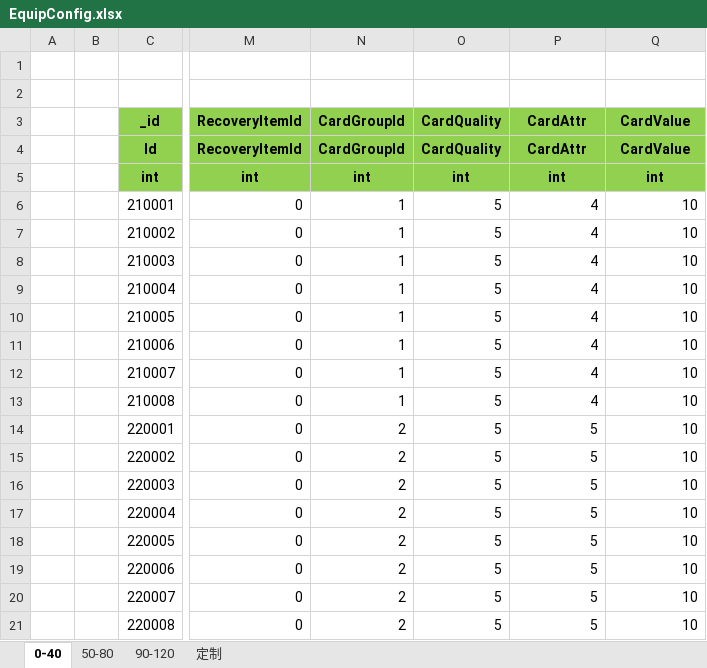
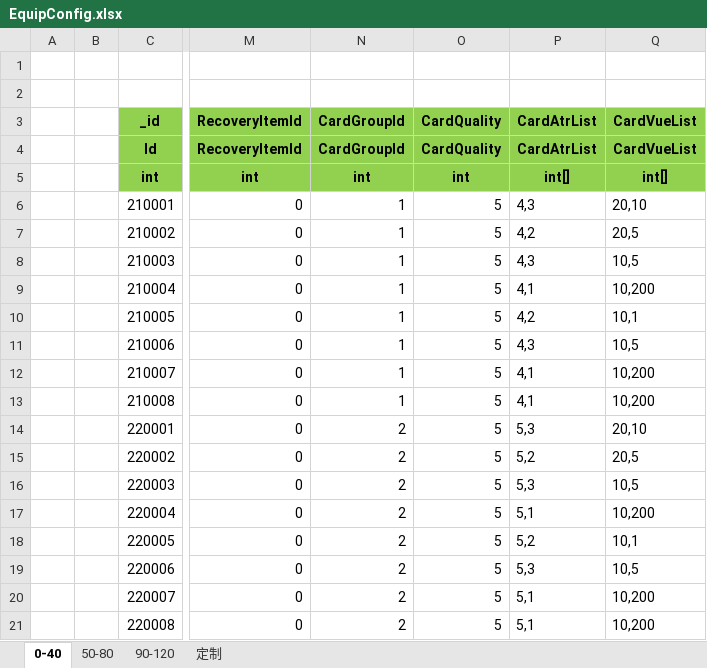
Before and after one commit to wokanjianyang/legend2, an Excel workbook: Excel/EquipConfig.xlsx, sheet 0-40, drawn as a sheet; only a part is shown, gaps mark what is left out; values as stored, in another font and other column widths than the file's, no borders; the diff covers the shown part only; the diff names each change by its address in the sheet, - before the commit and + after, or states it on an @@ line.

```diff
--- a/Excel/EquipConfig.xlsx (sheet 0-40)
+++ b/Excel/EquipConfig.xlsx (sheet 0-40)
-P3: CardAttr
+P3: CardAtrList
-Q3: CardValue
+Q3: CardVueList
-P4 (CardAtrList): CardAttr
+P4 (CardAtrList): CardAtrList
-Q4 (CardVueList): CardValue
+Q4 (CardVueList): CardVueList
-P5 (CardAtrList): int
+P5 (CardAtrList): int[]
-Q5 (CardVueList): int
+Q5 (CardVueList): int[]
-P6 (CardAtrList): 4
+P6 (CardAtrList): 4,3
-Q6 (CardVueList): 10
+Q6 (CardVueList): 20,10
-P7 (CardAtrList): 4
+P7 (CardAtrList): 4,2
-Q7 (CardVueList): 10
+Q7 (CardVueList): 20,5
-P8 (CardAtrList): 4
+P8 (CardAtrList): 4,3
-Q8 (CardVueList): 10
+Q8 (CardVueList): 10,5
-P9 (CardAtrList): 4
+P9 (CardAtrList): 4,1
-Q9 (CardVueList): 10
+Q9 (CardVueList): 10,200
-P10 (CardAtrList): 4
+P10 (CardAtrList): 4,2
-Q10 (CardVueList): 10
+Q10 (CardVueList): 10,1
-P11 (CardAtrList): 4
+P11 (CardAtrList): 4,3
-Q11 (CardVueList): 10
+Q11 (CardVueList): 10,5
-P12:P13 (CardAtrList): 4
+P12:P13 (CardAtrList): 4,1
-Q12:Q13 (CardVueList): 10
+Q12:Q13 (CardVueList): 10,200
-P14 (CardAtrList): 5
+P14 (CardAtrList): 5,3
-Q14 (CardVueList): 10
+Q14 (CardVueList): 20,10
-P15 (CardAtrList): 5
+P15 (CardAtrList): 5,2
-Q15 (CardVueList): 10
+Q15 (CardVueList): 20,5
-P16 (CardAtrList): 5
+P16 (CardAtrList): 5,3
-Q16 (CardVueList): 10
+Q16 (CardVueList): 10,5
-P17 (CardAtrList): 5
+P17 (CardAtrList): 5,1
-Q17 (CardVueList): 10
+Q17 (CardVueList): 10,200
-P18 (CardAtrList): 5
+P18 (CardAtrList): 5,2
-Q18 (CardVueList): 10
+Q18 (CardVueList): 10,1
-P19 (CardAtrList): 5
+P19 (CardAtrList): 5,3
-Q19 (CardVueList): 10
+Q19 (CardVueList): 10,5
-P20:P21 (CardAtrList): 5
+P20:P21 (CardAtrList): 5,1
-Q20:Q21 (CardVueList): 10
+Q20:Q21 (CardVueList): 10,200
```
Also changed, not shown: 160 edited cells elsewhere in this sheet, sheet 90-120, sheet 50-80, sheet 定制, formulas that keep their value, Excel/AchievementTaskConfig.xlsx, Excel/CardConfig.xlsx, 56 other files.
